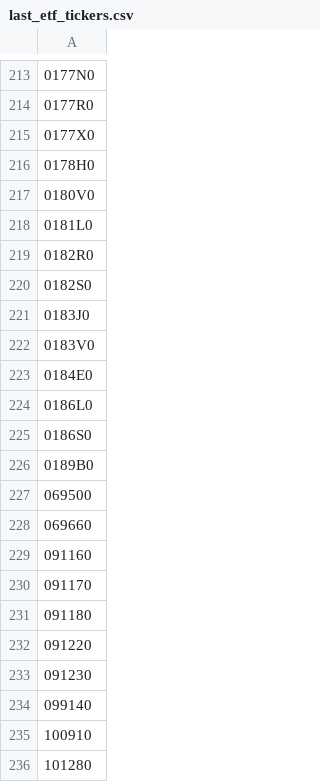
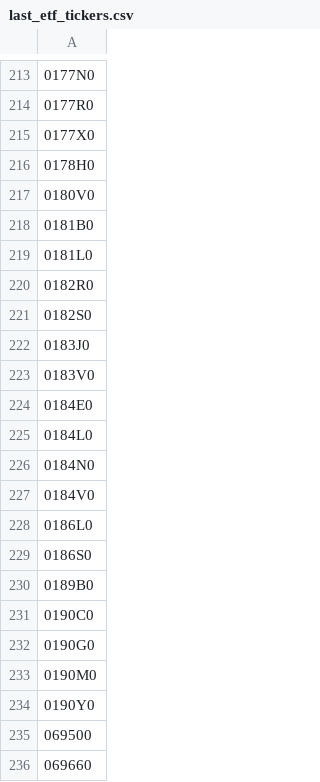
Before and after one commit to mcbrothor/krx-etf-alert, a CSV file: last_etf_tickers.csv, drawn as a sheet; only a part is shown, gaps mark what is left out; the shorter side is filled out with more unchanged rows; the diff names each change by its address in the sheet, - before the commit and + after, or states it on an @@ line.

```diff
--- a/last_etf_tickers.csv
+++ b/last_etf_tickers.csv
+row 218: 0181B0
+row 225: 0184L0
+row 226: 0184N0
+row 227: 0184V0
+row 231: 0190C0
+row 232: 0190G0
+row 233: 0190M0
+row 234: 0190Y0
```
